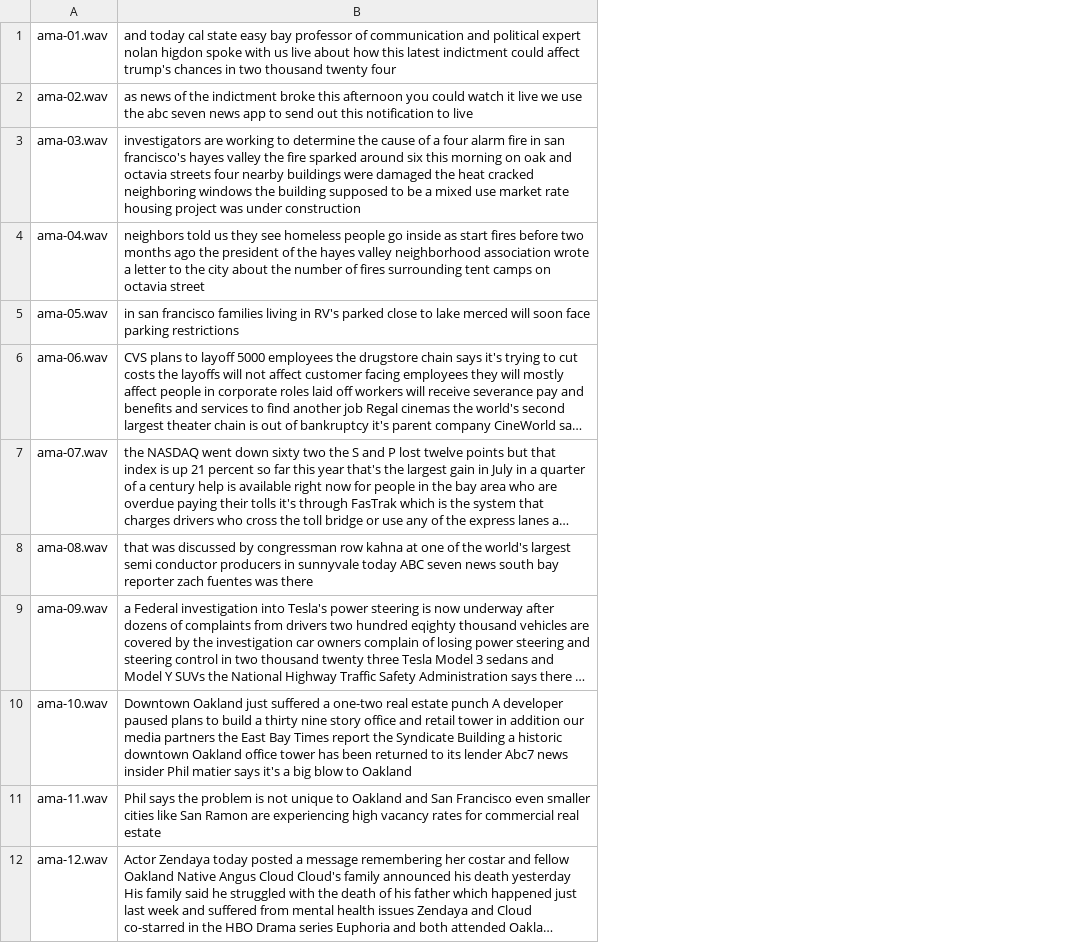
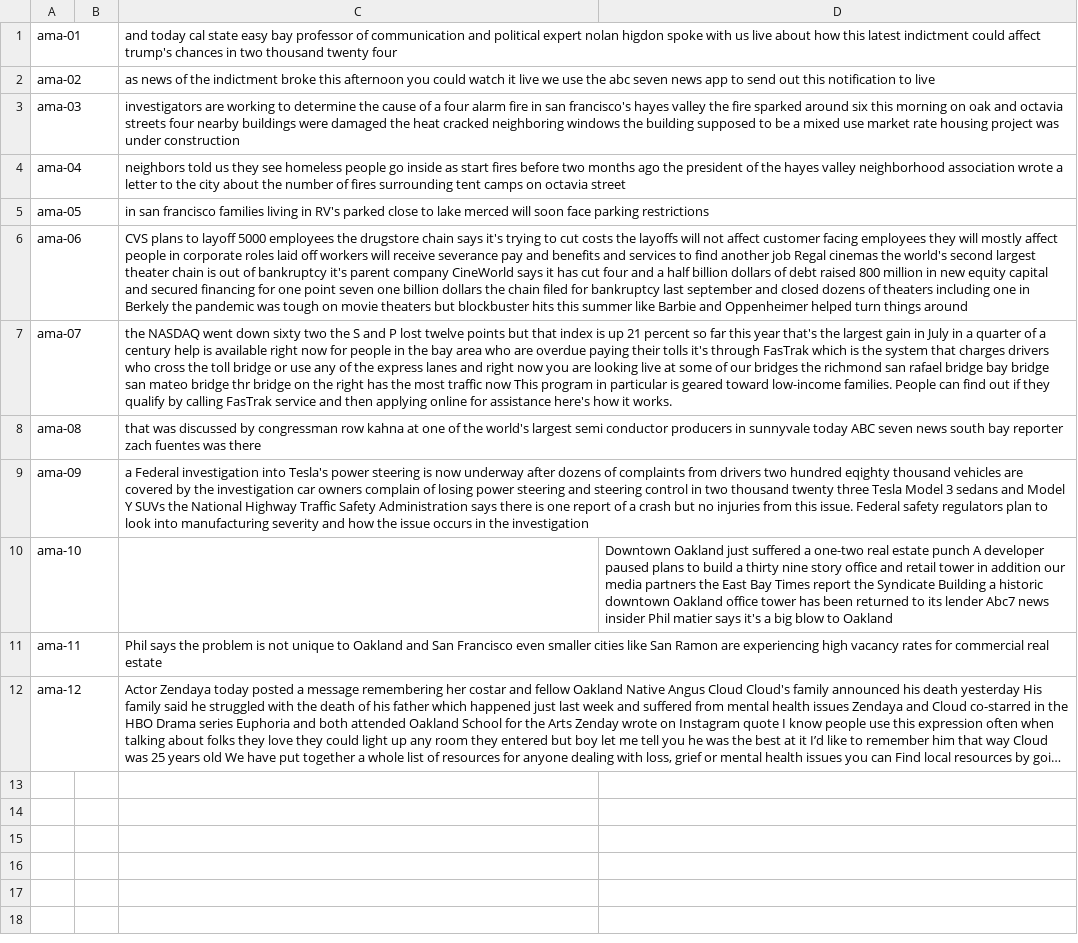
Before and after one commit to kstoneburner/KGO_Projects, a CSV file: tts/ama_model/tts_train_dir/metadata.csv, drawn as a sheet; long unchanged cells end in …; removed rows and columns are numbered as before the commit, all else as after; the diff names each change by its address in the sheet, - before the commit and + after, or states it on an @@ line.

Commit message:
Working Ama Model...But Crashes

```diff
--- a/tts/ama_model/tts_train_dir/metadata.csv
+++ b/tts/ama_model/tts_train_dir/metadata.csv
-column A, rows 1-12: ama-01.wav | ama-02.wav | ama-03.wav | ama-04.wav | ama-05.wav | ama-06.wav | ama-07.wav | ama-08.wav | ama-09.wav | ama-10.wav | ama-11.wav | ama-12.wav
+column A, rows 1-12: ama-01 | ama-02 | ama-03 | ama-04 | ama-05 | ama-06 | ama-07 | ama-08 | ama-09 | ama-10 | ama-11 | ama-12
+column B, empty
+column D, row 10: Downtown Oakland just suffered a one-two real estate punch A developer paused plans to build a thirty nine story office and retail tower in addition our media partners the East Bay Times report the Syndicate Building a historic downtown Oakland office tower has been returned to its lender Abc7 news insider Phil matier says it's a big blow to Oakland
-C10: Downtown Oakland just suffered a one-two real estate punch A developer paused plans to build a thirty nine story office and retail tower in addition our media partners the East Bay Times report the Syndicate Building a historic downtown Oakland office tower has been returned to its lender Abc7 news insider Phil matier says it's a big blow to Oakland
+C10: (empty)
```
Also changed, not shown: 22 other files.
